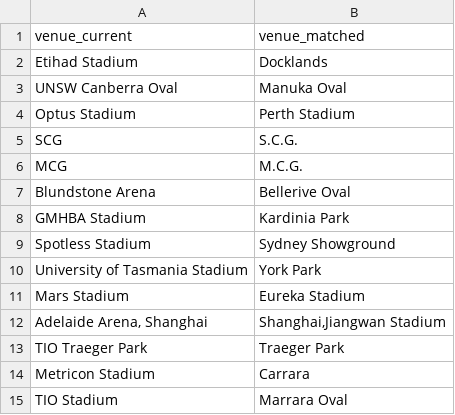
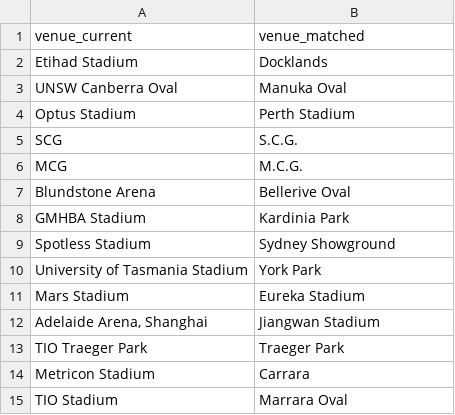
Before and after one commit to sachinthak/afl_prediction, a CSV file: data/mismatched_venue_names_2018.csv, drawn as a sheet.

```diff
--- a/data/mismatched_venue_names_2018.csv
+++ b/data/mismatched_venue_names_2018.csv
@@ -11,3 +11,3 @@
 "Mars Stadium","Eureka Stadium"
-"Adelaide Arena, Shanghai", "Shanghai,Jiangwan Stadium"
+"Adelaide Arena, Shanghai","Jiangwan Stadium"
 "TIO Traeger Park","Traeger Park"
```
Also changed, not shown: 4 other files.
